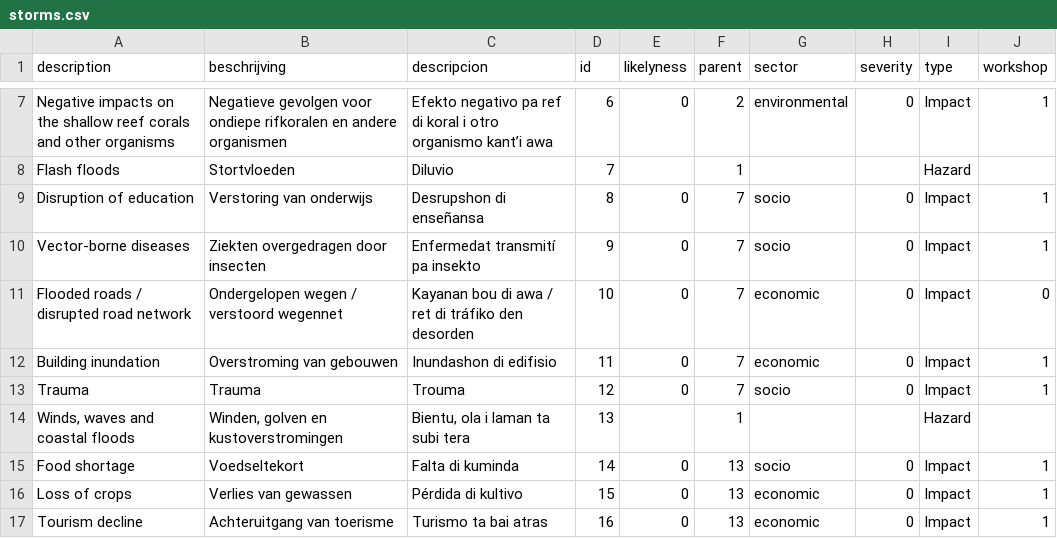
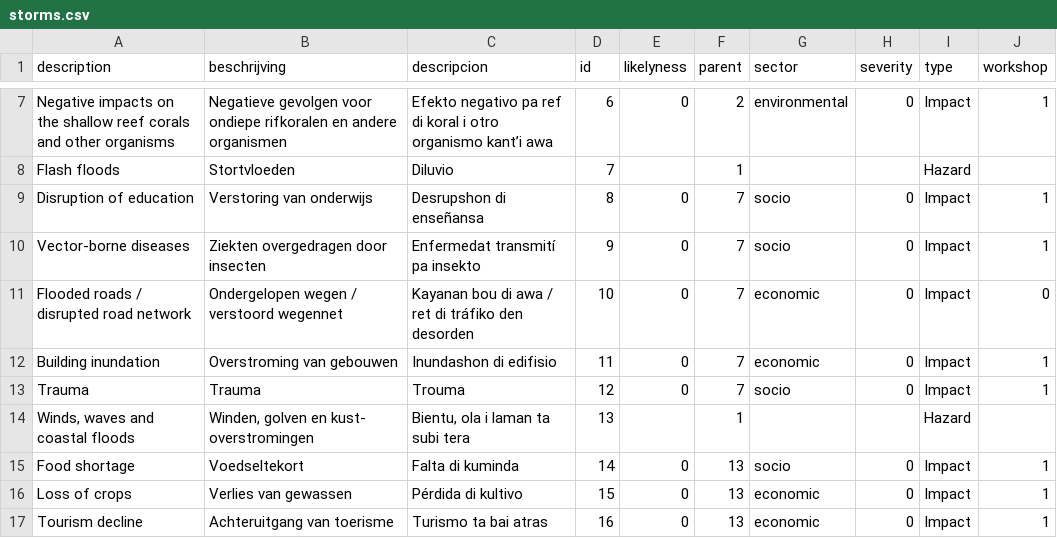
Before and after one commit to sophievanderhorst/data, a CSV file: bollen-cura/storms.csv, drawn as a sheet; only a part is shown, gaps mark what is left out.

Commit message:
Update storms.csv

```diff
--- a/bollen-cura/storms.csv
+++ b/bollen-cura/storms.csv
@@ -13,3 +13,3 @@ Building inundation,Overstroming van gebouwen,Inundashon di edifisio,11,0,7,econ
 Trauma,Trauma,Trouma,12,0,7,socio,0,Impact,1
-"Winds, waves and coastal floods","Winden, golven en kustoverstromingen","Bientu, ola i laman ta subi tera",13,,1,,,Hazard,
+"Winds, waves and coastal floods","Winden, golven en kust- overstromingen","Bientu, ola i laman ta subi tera",13,,1,,,Hazard,
 Food shortage,Voedseltekort,Falta di kuminda,14,0,13,socio,0,Impact,1
```
